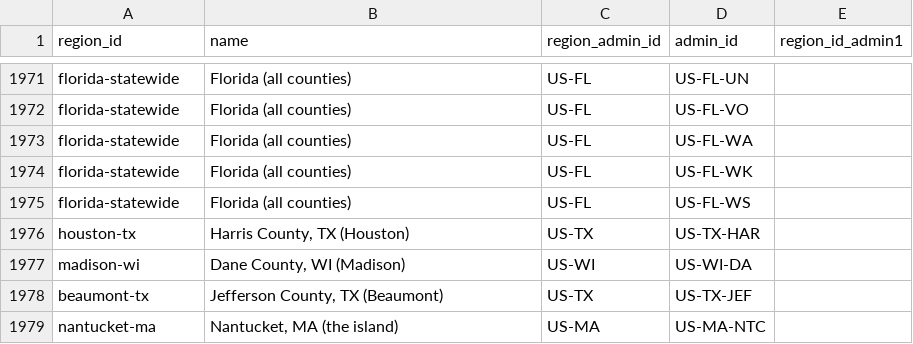
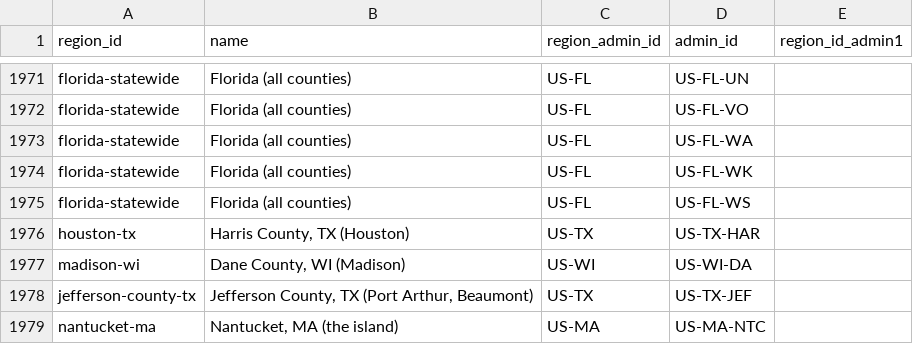
Before and after one commit to chrnolte/openplaces, a CSV file: src/openplaces/recipes/_all/admin/regions/2026/admin-regions-2026.csv, drawn as a sheet; only a part is shown, gaps mark what is left out.

Commit message:
Rename region beaumont-tx to jefferson-county-tx
Its value pages are two cities (Port Arthur, Beaumont) drawn from one Jefferson County bundle, so the region carries the county's name.

```diff
--- a/src/openplaces/recipes/_all/admin/regions/2026/admin-regions-2026.csv
+++ b/src/openplaces/recipes/_all/admin/regions/2026/admin-regions-2026.csv
@@ -1977,3 +1977,3 @@ houston-tx,"Harris County, TX (Houston)",US-TX,US-TX-HAR,
 madison-wi,"Dane County, WI (Madison)",US-WI,US-WI-DA,
-beaumont-tx,"Jefferson County, TX (Beaumont)",US-TX,US-TX-JEF,
+jefferson-county-tx,"Jefferson County, TX (Port Arthur, Beaumont)",US-TX,US-TX-JEF,
 nantucket-ma,"Nantucket, MA (the island)",US-MA,US-MA-NTC,
```
Also changed, not shown: 2 other files.
